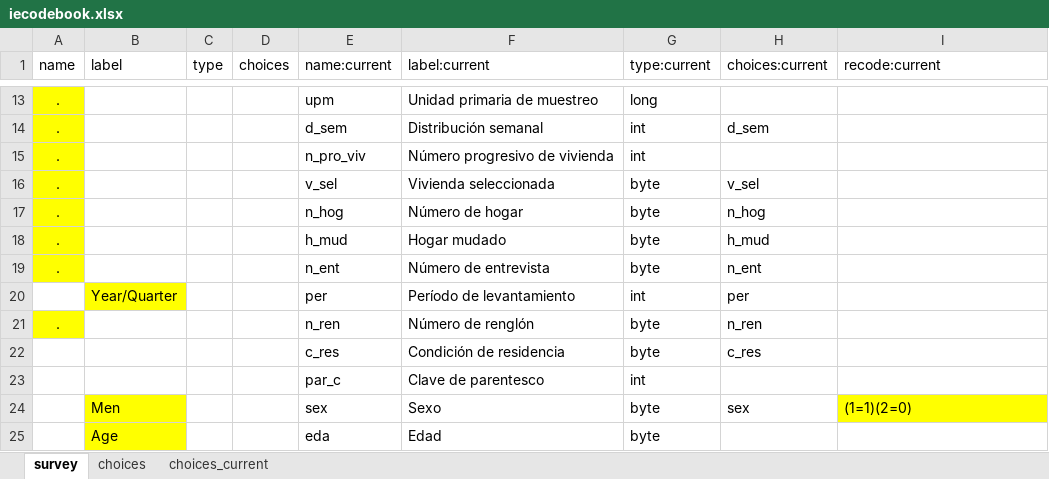
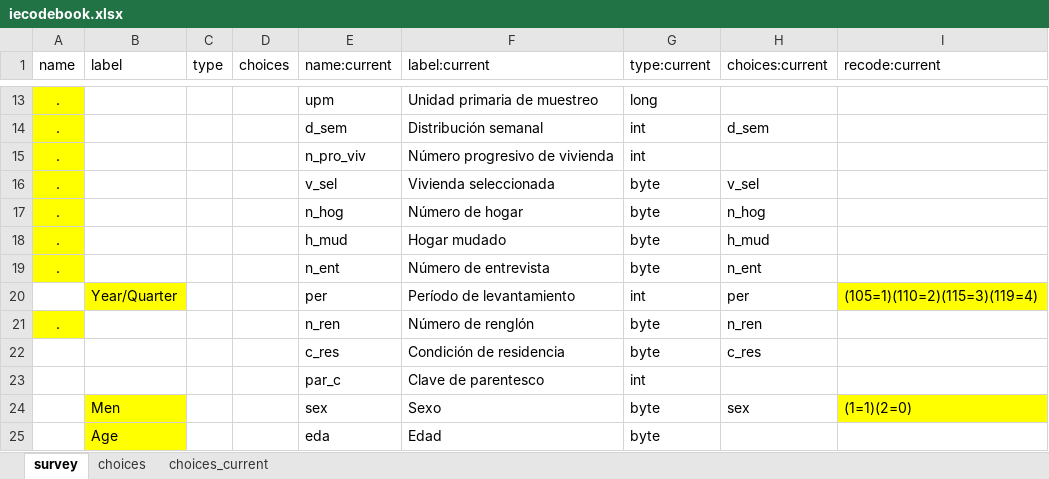
Before and after one commit to ilopezmoreno/Chapter1-PhDthesis, an Excel workbook: iecodebook.xlsx, sheet survey, drawn as a sheet; only a part is shown, gaps mark what is left out; values as stored, in another font and other column widths than the file's, no borders; the diff names each change by its address in the sheet, - before the commit and + after, or states it on an @@ line.

Commit message:
iecodebook
iecodebook changes

```diff
--- a/iecodebook.xlsx (sheet survey)
+++ b/iecodebook.xlsx (sheet survey)
-I20 (recode:current): (empty)
+I20 (recode:current): (105=1)(110=2)(115=3)(119=4)
-I20 fill: none
+I20 fill: #FFFF00
```
Also changed, not shown: 5 other files.
